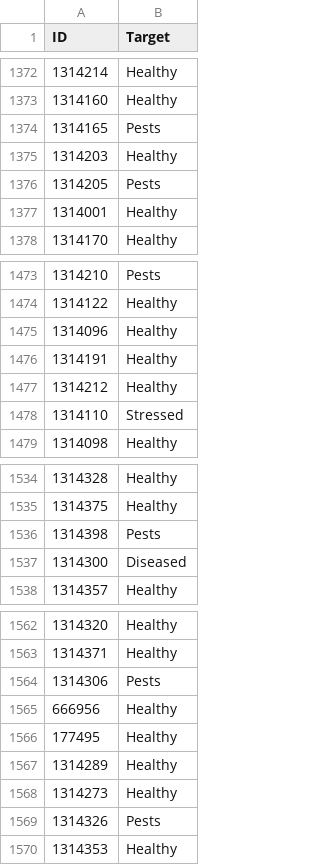
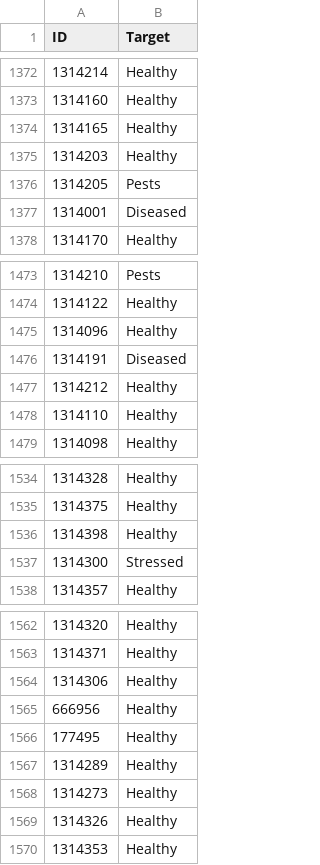
Before and after one commit to AduragbemiOyinlola/TCHC, a CSV file: submission.csv, drawn as a sheet; only a part is shown, gaps mark what is left out; the diff covers the shown part only.

```diff
--- a/submission.csv
+++ b/submission.csv
@@ -1373,6 +1373,6 @@ ID,Target
 1314160,Healthy
-1314165,Pests
+1314165,Healthy
 1314203,Healthy
 1314205,Pests
-1314001,Healthy
+1314001,Diseased
 1314170,Healthy
@@ -1475,5 +1475,5 @@ ID,Target
 1314096,Healthy
-1314191,Healthy
+1314191,Diseased
 1314212,Healthy
-1314110,Stressed
+1314110,Healthy
 1314098,Healthy
@@ -1535,4 +1535,4 @@ ID,Target
 1314375,Healthy
-1314398,Pests
-1314300,Diseased
+1314398,Healthy
+1314300,Stressed
 1314357,Healthy
@@ -1563,3 +1563,3 @@ ID,Target
 1314371,Healthy
-1314306,Pests
+1314306,Healthy
 666956,Healthy
@@ -1568,3 +1568,3 @@ ID,Target
 1314273,Healthy
-1314326,Pests
+1314326,Healthy
 1314353,Healthy
```
Also changed, not shown: 60 edited cells elsewhere in this file.
